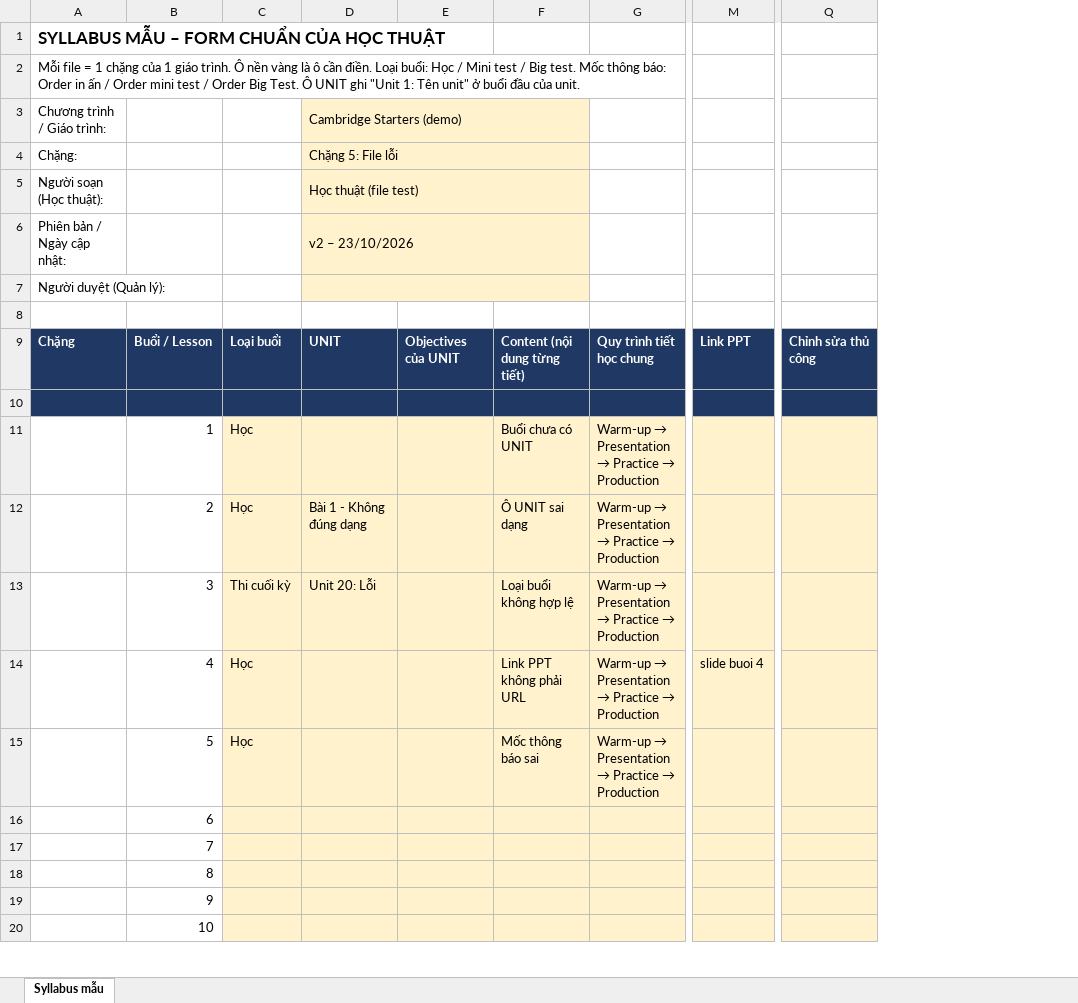
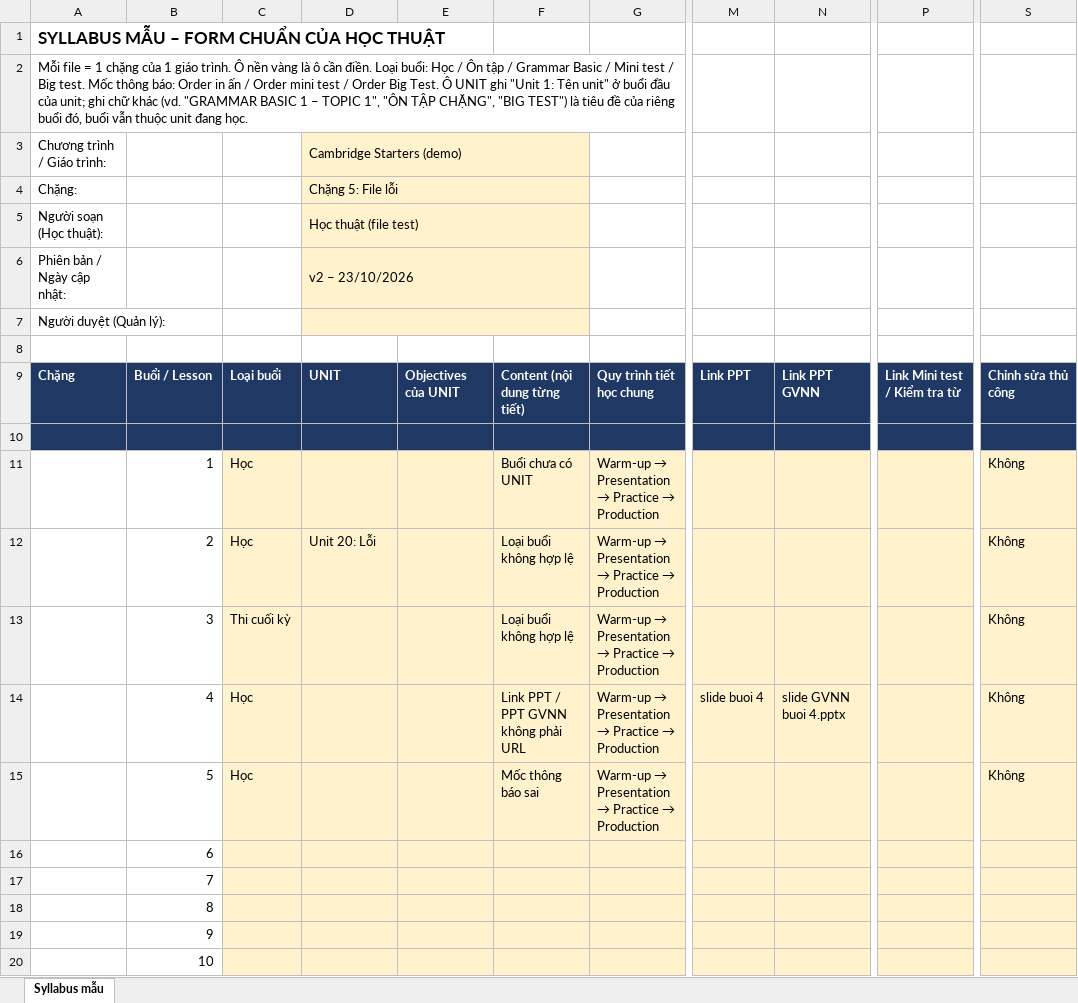
Before and after one commit to namngocngo2210/menglish-main, an Excel workbook: docs/mau-test-kho-syllabus/chang-co-loi.xlsx, sheet Syllabus mẫu, drawn as a sheet; only a part is shown, gaps mark what is left out; values as stored, in another font and other column widths than the file's, no borders; removed rows and columns are numbered as before the commit, all else as after; the diff names each change by its address in the sheet, - before the commit and + after, or states it on an @@ line.

```diff
--- a/docs/mau-test-kho-syllabus/chang-co-loi.xlsx (sheet Syllabus mẫu)
+++ b/docs/mau-test-kho-syllabus/chang-co-loi.xlsx (sheet Syllabus mẫu)
+column N, rows 9-14: Link PPT GVNN |  |  |  |  | slide GVNN buoi 4.pptx
+column P, row 9: Link Mini test / Kiểm tra từ
-column Q, row 9: Chỉnh sửa thủ công
+column S, rows 9-15: Chỉnh sửa thủ công |  | Không | Không | Không | Không | Không
-A2: …Học / Mini test / Big test. Mốc thông báo: Order in ấn / Order mini test / Order Big Test. Ô UNIT ghi "Unit 1: Tên unit" ở buổi đầu của unit.
+A2: …Học / Ôn tập / Grammar Basic / Mini test / Big test. Mốc thông báo: Order in ấn / Order mini test / Order Big Test. Ô UNIT ghi "Unit 1: Tên unit" ở buổi đầu của unit; ghi chữ khác (vd. "GRAMMAR BASIC 1 – TOPIC 1", "ÔN TẬP CHẶNG", "BIG TEST") là tiêu đề của riêng buổi đó, buổi vẫn thuộc unit đang học.
-D12: Bài 1 - Không đúng dạng
+D12: Unit 20: Lỗi
-F12: Ô UNIT sai dạng
+F12: Loại buổi không hợp lệ
-D13: Unit 20: Lỗi
+D13: (empty)
-F14: Link PPT không phải URL
+F14: Link PPT / PPT GVNN không phải URL
```
Also changed, not shown: docs/mau-test-kho-syllabus/cap-nhat-starters-chang-1.xlsx, docs/mau-test-kho-syllabus/chang-moi-starters.xlsx, 9 other files.
